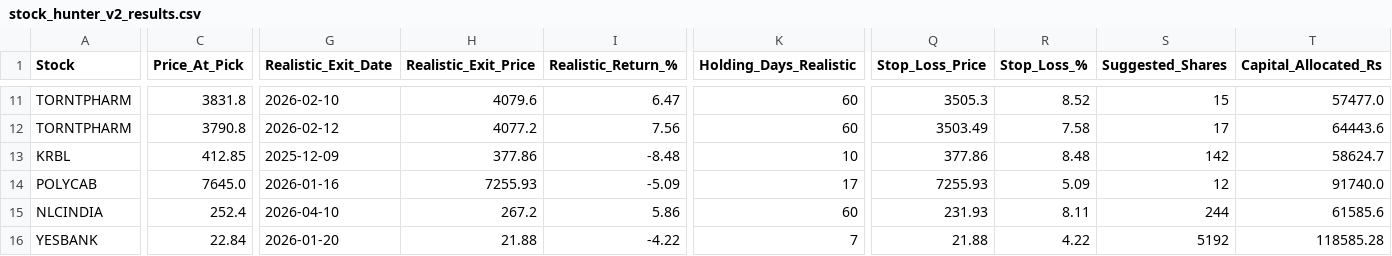
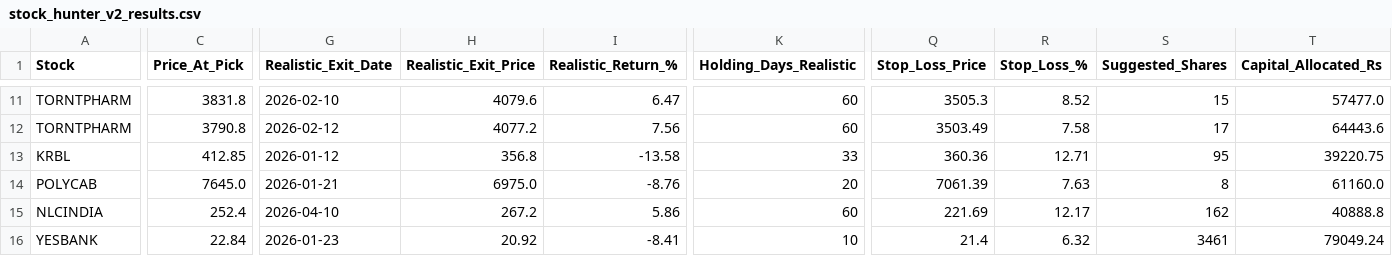
Before and after one commit to gargvikas82-alt/My-Stock-Filter, a CSV file: stock_hunter_v2_results.csv, drawn as a sheet; only a part is shown, gaps mark what is left out; the diff covers the shown part only; the diff names each change by its address in the sheet, - before the commit and + after, or states it on an @@ line.

```diff
--- a/stock_hunter_v2_results.csv
+++ b/stock_hunter_v2_results.csv
-G13 (Realistic_Exit_Date): 2025-12-09
+G13 (Realistic_Exit_Date): 2026-01-12
-H13 (Realistic_Exit_Price): 377.86
+H13 (Realistic_Exit_Price): 356.8
-I13 (Realistic_Return_%): -8.48
+I13 (Realistic_Return_%): -13.58
-K13 (Holding_Days_Realistic): 10
+K13 (Holding_Days_Realistic): 33
-Q13 (Stop_Loss_Price): 377.86
+Q13 (Stop_Loss_Price): 360.36
-R13 (Stop_Loss_%): 8.48
+R13 (Stop_Loss_%): 12.71
-S13 (Suggested_Shares): 142
+S13 (Suggested_Shares): 95
-T13 (Capital_Allocated_Rs): 58624.7
+T13 (Capital_Allocated_Rs): 39220.75
-G14 (Realistic_Exit_Date): 2026-01-16
+G14 (Realistic_Exit_Date): 2026-01-21
-H14 (Realistic_Exit_Price): 7255.93
+H14 (Realistic_Exit_Price): 6975.0
-I14 (Realistic_Return_%): -5.09
+I14 (Realistic_Return_%): -8.76
-K14 (Holding_Days_Realistic): 17
+K14 (Holding_Days_Realistic): 20
-Q14 (Stop_Loss_Price): 7255.93
+Q14 (Stop_Loss_Price): 7061.39
-R14 (Stop_Loss_%): 5.09
+R14 (Stop_Loss_%): 7.63
-S14 (Suggested_Shares): 12
+S14 (Suggested_Shares): 8
-T14 (Capital_Allocated_Rs): 91740.0
+T14 (Capital_Allocated_Rs): 61160.0
-Q15 (Stop_Loss_Price): 231.93
+Q15 (Stop_Loss_Price): 221.69
-R15 (Stop_Loss_%): 8.11
+R15 (Stop_Loss_%): 12.17
-S15 (Suggested_Shares): 244
+S15 (Suggested_Shares): 162
-T15 (Capital_Allocated_Rs): 61585.6
+T15 (Capital_Allocated_Rs): 40888.8
-G16 (Realistic_Exit_Date): 2026-01-20
+G16 (Realistic_Exit_Date): 2026-01-23
-H16 (Realistic_Exit_Price): 21.88
+H16 (Realistic_Exit_Price): 20.92
-I16 (Realistic_Return_%): -4.22
+I16 (Realistic_Return_%): -8.41
-K16 (Holding_Days_Realistic): 7
+K16 (Holding_Days_Realistic): 10
-Q16 (Stop_Loss_Price): 21.88
+Q16 (Stop_Loss_Price): 21.4
-R16 (Stop_Loss_%): 4.22
+R16 (Stop_Loss_%): 6.32
-S16 (Suggested_Shares): 5192
+S16 (Suggested_Shares): 3461
-T16 (Capital_Allocated_Rs): 118585.28
+T16 (Capital_Allocated_Rs): 79049.24
```
Also changed, not shown: 100 edited cells elsewhere in this file.
